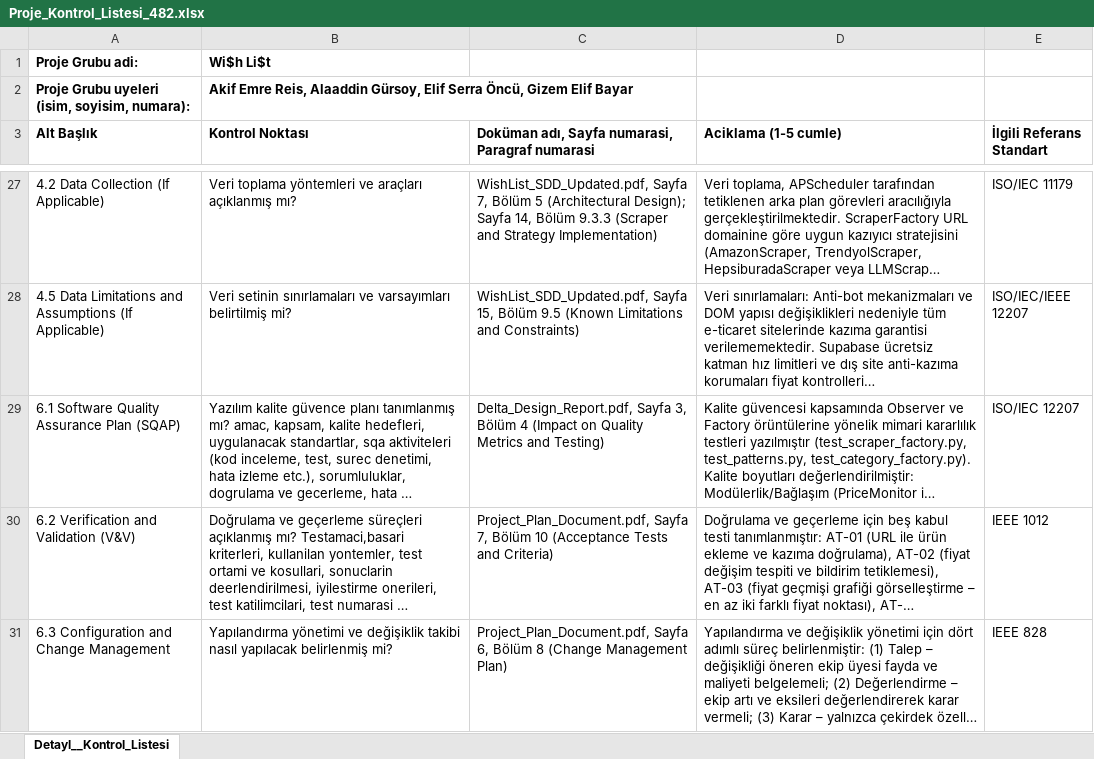
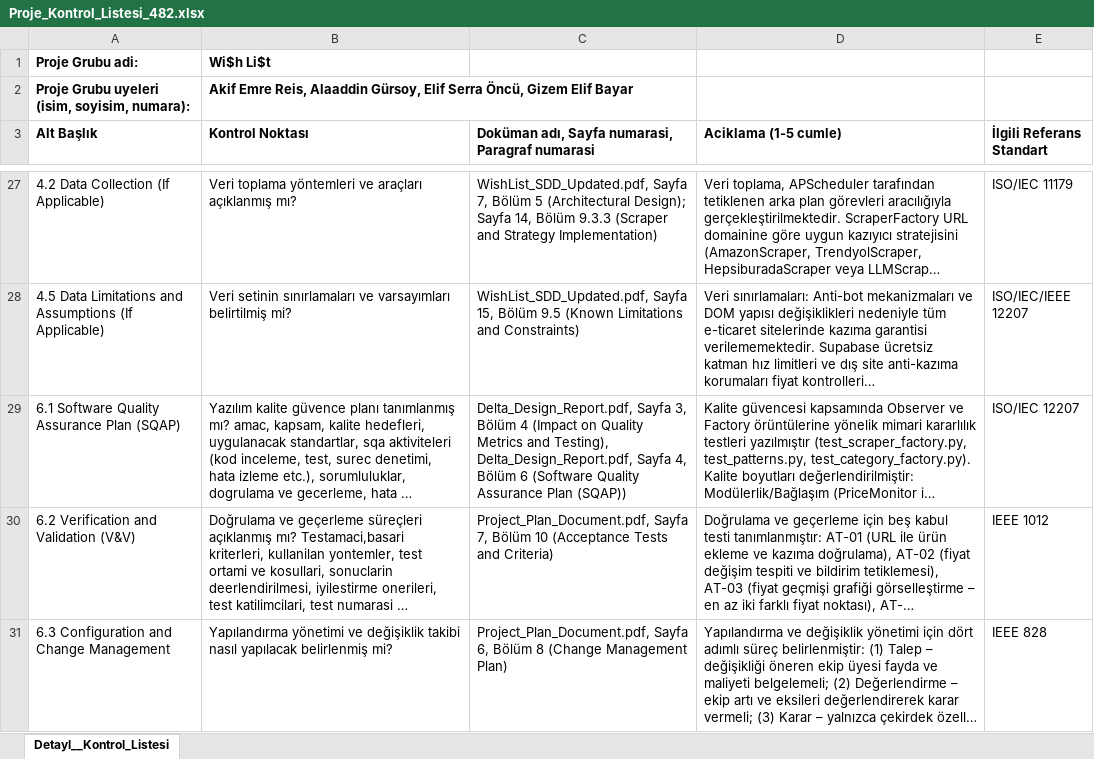
Before and after one commit to It-works-on-my-wish/wish-list, an Excel workbook: docs/Proje_Kontrol_Listesi_482.xlsx, sheet Detayl__Kontrol_Listesi, drawn as a sheet; only a part is shown, gaps mark what is left out; long unchanged cells end in …; values as stored, in another font and other column widths than the file's, no borders; charts and pictures not drawn; the diff names each change by its address in the sheet, - before the commit and + after, or states it on an @@ line.

Commit message:
fix header in delta report & update checklist

```diff
--- a/docs/Proje_Kontrol_Listesi_482.xlsx (sheet Detayl__Kontrol_Listesi)
+++ b/docs/Proje_Kontrol_Listesi_482.xlsx (sheet Detayl__Kontrol_Listesi)
-C29: …Metrics and Testing)
+C29: …Metrics and Testing), Delta_Design_Report.pdf, Sayfa 4, Bölüm 6 (Software Quality Assurance Plan (SQAP))
```
Also changed, not shown: charts or pictures, 1 other file.
